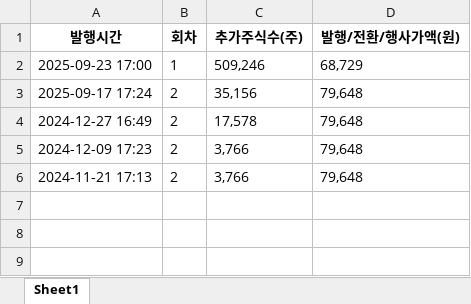
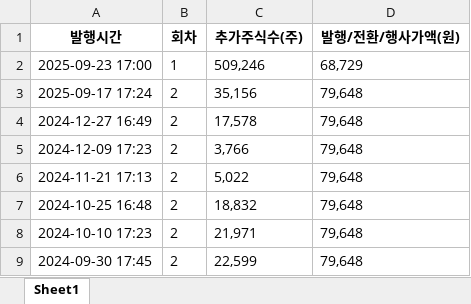
Before and after one commit to lynchlee1/kind-refactored, an Excel workbook: results.xlsx, sheet Sheet1, drawn as a sheet; values as stored, in another font and other column widths than the file's, no borders; the diff names each change by its address in the sheet, - before the commit and + after, or states it on an @@ line.

```diff
--- a/results.xlsx (sheet Sheet1)
+++ b/results.xlsx (sheet Sheet1)
-C6 (추가주식수(주)): 3,766
+C6 (추가주식수(주)): 5,022
+row 7: 2024-10-25 16:48 | 2 | 18,832 | 79,648
+row 8: 2024-10-10 17:23 | 2 | 21,971 | 79,648
+row 9: 2024-09-30 17:45 | 2 | 22,599 | 79,648
```
Also changed, not shown: 10 other files.
